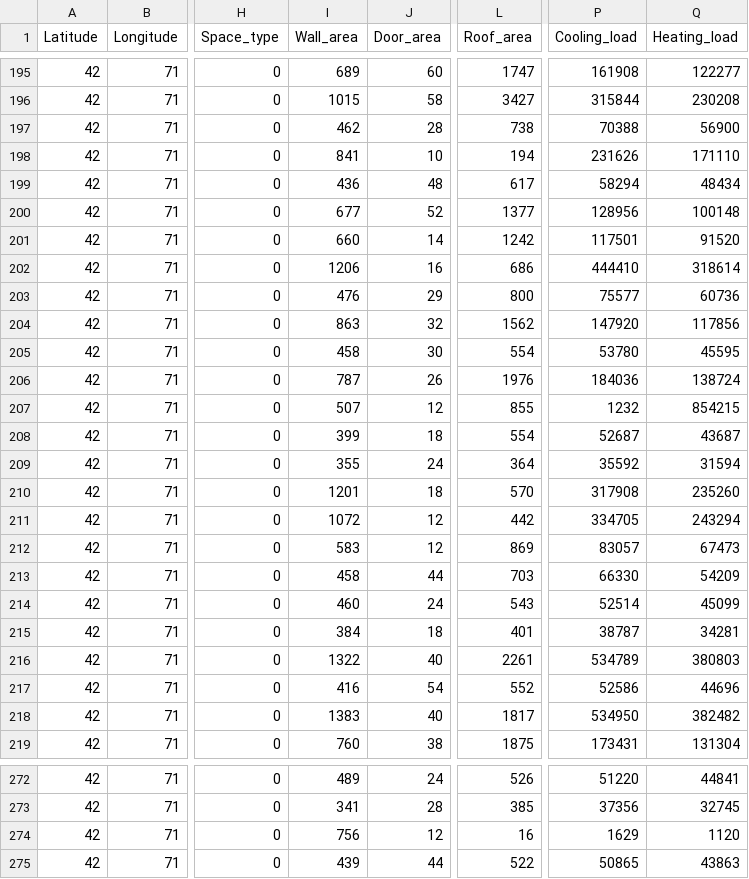
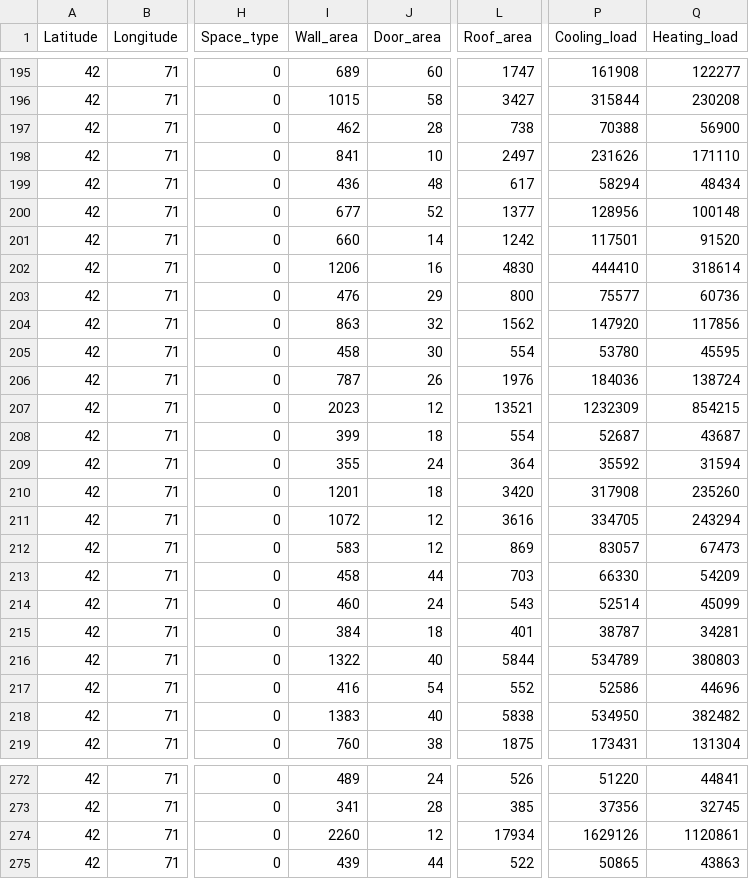
Before and after one commit to Wapity/DeepBIM, a CSV file: EnergyReports/bim_train.csv, drawn as a sheet; only a part is shown, gaps mark what is left out; the diff covers the shown part only; the diff names each change by its address in the sheet, - before the commit and + after, or states it on an @@ line.

```diff
--- a/EnergyReports/bim_train.csv
+++ b/EnergyReports/bim_train.csv
-L198 (Roof_area): 194
+L198 (Roof_area): 2497
-L202 (Roof_area): 686
+L202 (Roof_area): 4830
-I207 (Wall_area): 507
+I207 (Wall_area): 2023
-L207 (Roof_area): 855
+L207 (Roof_area): 13521
-P207 (Cooling_load): 1232
+P207 (Cooling_load): 1232309
-L210 (Roof_area): 570
+L210 (Roof_area): 3420
-L211 (Roof_area): 442
+L211 (Roof_area): 3616
-L216 (Roof_area): 2261
+L216 (Roof_area): 5844
-L218 (Roof_area): 1817
+L218 (Roof_area): 5838
-I274 (Wall_area): 756
+I274 (Wall_area): 2260
-L274 (Roof_area): 16
+L274 (Roof_area): 17934
-P274 (Cooling_load): 1629
+P274 (Cooling_load): 1629126
-Q274 (Heating_load): 1120
+Q274 (Heating_load): 1120861
```
Also changed, not shown: 97 edited cells elsewhere in this file, 2 other files.
